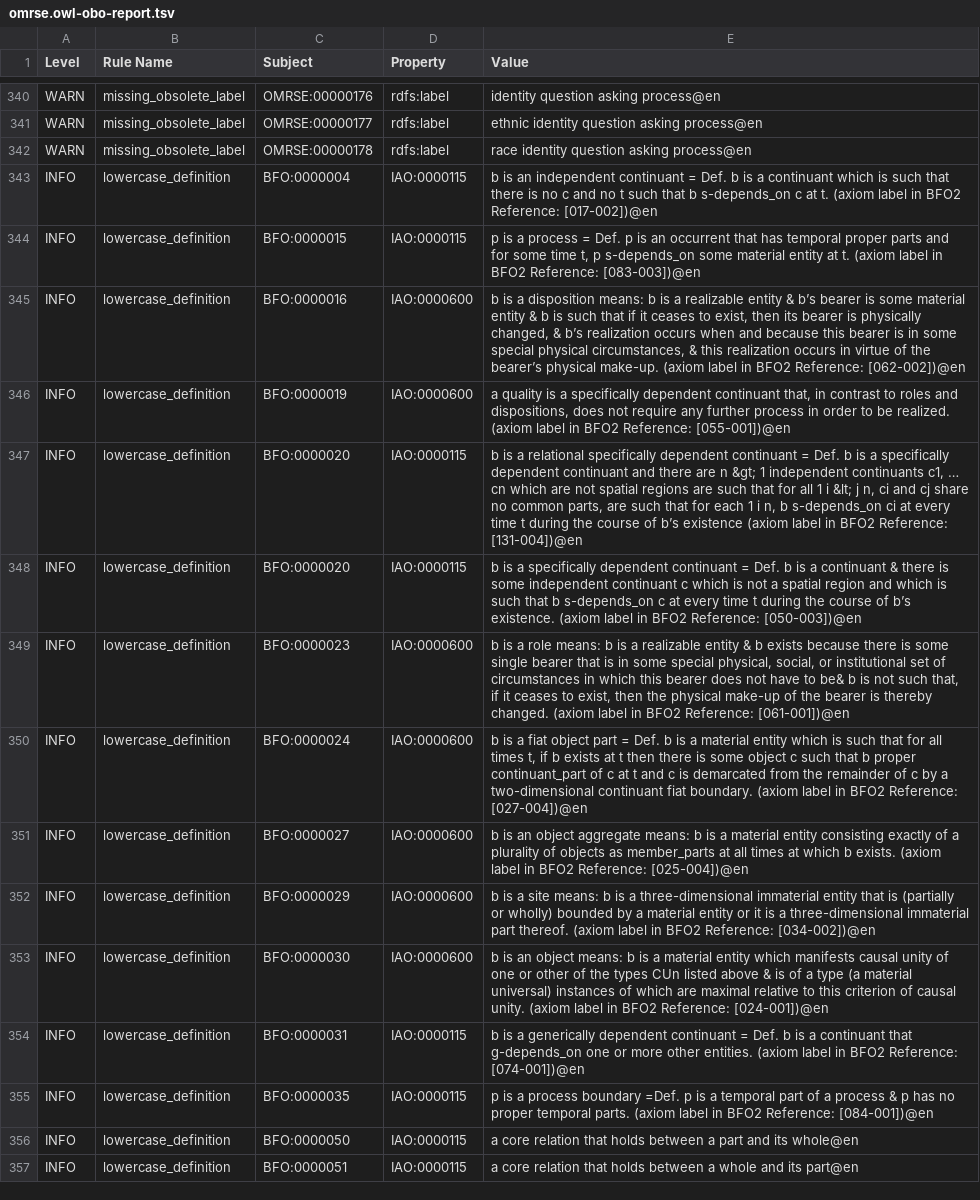
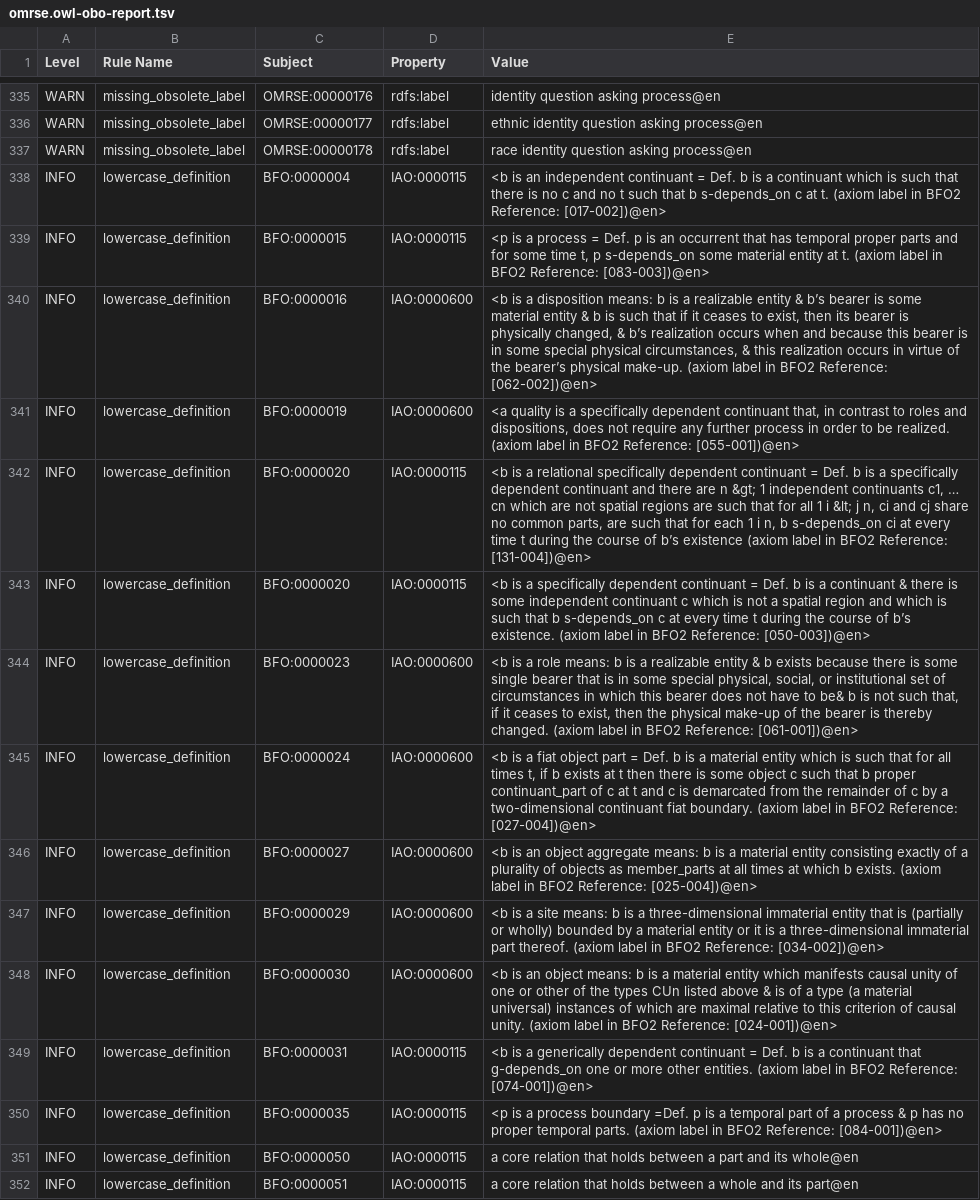
Before and after one commit to matentzn/omrse-odk, a TSV file: reports/omrse.owl-obo-report.tsv, drawn as a sheet; only a part is shown, gaps mark what is left out; addresses are those after the commit; the diff covers the shown part only; the diff names each change by its address in the sheet, - before the commit and + after, or states it on an @@ line.

```diff
--- a/reports/omrse.owl-obo-report.tsv
+++ b/reports/omrse.owl-obo-report.tsv
-E338 (Value): b is an independent continuant = Def. b is a continuant which is such that there is no c and no t such that b s-depends_on c at t. (axiom label in BFO2 Reference: [017-002])@en
+E338 (Value): <b is an independent continuant = Def. b is a continuant which is such that there is no c and no t such that b s-depends_on c at t. (axiom label in BFO2 Reference: [017-002])@en>
-E339 (Value): p is a process = Def. p is an occurrent that has temporal proper parts and for some time t, p s-depends_on some material entity at t. (axiom label in BFO2 Reference: [083-003])@en
+E339 (Value): <p is a process = Def. p is an occurrent that has temporal proper parts and for some time t, p s-depends_on some material entity at t. (axiom label in BFO2 Reference: [083-003])@en>
-E340 (Value): b is a disposition means: b is a realizable entity & b’s bearer is some material entity & b is such that if it ceases to exist, then its bearer is physically changed, & b’s realization occurs when and because this bearer is in some special physical circumstances, & this realization occurs in virtue of the bearer’s physical make-up. (axiom label in BFO2 Reference: [062-002])@en
+E340 (Value): <b is a disposition means: b is a realizable entity & b’s bearer is some material entity & b is such that if it ceases to exist, then its bearer is physically changed, & b’s realization occurs when and because this bearer is in some special physical circumstances, & this realization occurs in virtue of the bearer’s physical make-up. (axiom label in BFO2 Reference: [062-002])@en>
-E341 (Value): a quality is a specifically dependent continuant that, in contrast to roles and dispositions, does not require any further process in order to be realized. (axiom label in BFO2 Reference: [055-001])@en
+E341 (Value): <a quality is a specifically dependent continuant that, in contrast to roles and dispositions, does not require any further process in order to be realized. (axiom label in BFO2 Reference: [055-001])@en>
-E342 (Value): b is a relational specifically dependent continuant = Def. b is a specifically dependent continuant and there are n &gt; 1 independent continuants c1, … cn which are not spatial regions are such that for all 1 i &lt; j n, ci and cj share no common parts, are such that for each 1 i n, b s-depends_on ci at every time t during the course of b’s existence (axiom label in BFO2 Reference: [131-004])@en
+E342 (Value): <b is a relational specifically dependent continuant = Def. b is a specifically dependent continuant and there are n &gt; 1 independent continuants c1, … cn which are not spatial regions are such that for all 1 i &lt; j n, ci and cj share no common parts, are such that for each 1 i n, b s-depends_on ci at every time t during the course of b’s existence (axiom label in BFO2 Reference: [131-004])@en>
-E343 (Value): b is a specifically dependent continuant = Def. b is a continuant & there is some independent continuant c which is not a spatial region and which is such that b s-depends_on c at every time t during the course of b’s existence. (axiom label in BFO2 Reference: [050-003])@en
+E343 (Value): <b is a specifically dependent continuant = Def. b is a continuant & there is some independent continuant c which is not a spatial region and which is such that b s-depends_on c at every time t during the course of b’s existence. (axiom label in BFO2 Reference: [050-003])@en>
-E344 (Value): b is a role means: b is a realizable entity & b exists because there is some single bearer that is in some special physical, social, or institutional set of circumstances in which this bearer does not have to be& b is not such that, if it ceases to exist, then the physical make-up of the bearer is thereby changed. (axiom label in BFO2 Reference: [061-001])@en
+E344 (Value): <b is a role means: b is a realizable entity & b exists because there is some single bearer that is in some special physical, social, or institutional set of circumstances in which this bearer does not have to be& b is not such that, if it ceases to exist, then the physical make-up of the bearer is thereby changed. (axiom label in BFO2 Reference: [061-001])@en>
-E345 (Value): b is a fiat object part = Def. b is a material entity which is such that for all times t, if b exists at t then there is some object c such that b proper continuant_part of c at t and c is demarcated from the remainder of c by a two-dimensional continuant fiat boundary. (axiom label in BFO2 Reference: [027-004])@en
+E345 (Value): <b is a fiat object part = Def. b is a material entity which is such that for all times t, if b exists at t then there is some object c such that b proper continuant_part of c at t and c is demarcated from the remainder of c by a two-dimensional continuant fiat boundary. (axiom label in BFO2 Reference: [027-004])@en>
-E346 (Value): b is an object aggregate means: b is a material entity consisting exactly of a plurality of objects as member_parts at all times at which b exists. (axiom label in BFO2 Reference: [025-004])@en
+E346 (Value): <b is an object aggregate means: b is a material entity consisting exactly of a plurality of objects as member_parts at all times at which b exists. (axiom label in BFO2 Reference: [025-004])@en>
-E347 (Value): b is a site means: b is a three-dimensional immaterial entity that is (partially or wholly) bounded by a material entity or it is a three-dimensional immaterial part thereof. (axiom label in BFO2 Reference: [034-002])@en
+E347 (Value): <b is a site means: b is a three-dimensional immaterial entity that is (partially or wholly) bounded by a material entity or it is a three-dimensional immaterial part thereof. (axiom label in BFO2 Reference: [034-002])@en>
-E348 (Value): b is an object means: b is a material entity which manifests causal unity of one or other of the types CUn listed above & is of a type (a material universal) instances of which are maximal relative to this criterion of causal unity. (axiom label in BFO2 Reference: [024-001])@en
+E348 (Value): <b is an object means: b is a material entity which manifests causal unity of one or other of the types CUn listed above & is of a type (a material universal) instances of which are maximal relative to this criterion of causal unity. (axiom label in BFO2 Reference: [024-001])@en>
-E349 (Value): b is a generically dependent continuant = Def. b is a continuant that g-depends_on one or more other entities. (axiom label in BFO2 Reference: [074-001])@en
+E349 (Value): <b is a generically dependent continuant = Def. b is a continuant that g-depends_on one or more other entities. (axiom label in BFO2 Reference: [074-001])@en>
-E350 (Value): p is a process boundary =Def. p is a temporal part of a process & p has no proper temporal parts. (axiom label in BFO2 Reference: [084-001])@en
+E350 (Value): <p is a process boundary =Def. p is a temporal part of a process & p has no proper temporal parts. (axiom label in BFO2 Reference: [084-001])@en>
```
Also changed, not shown: 1 added row, 6 removed rows and 141 edited cells elsewhere in this file, src/ontology/reports/omrse.owl-obo-report.tsv, 9 other files.
